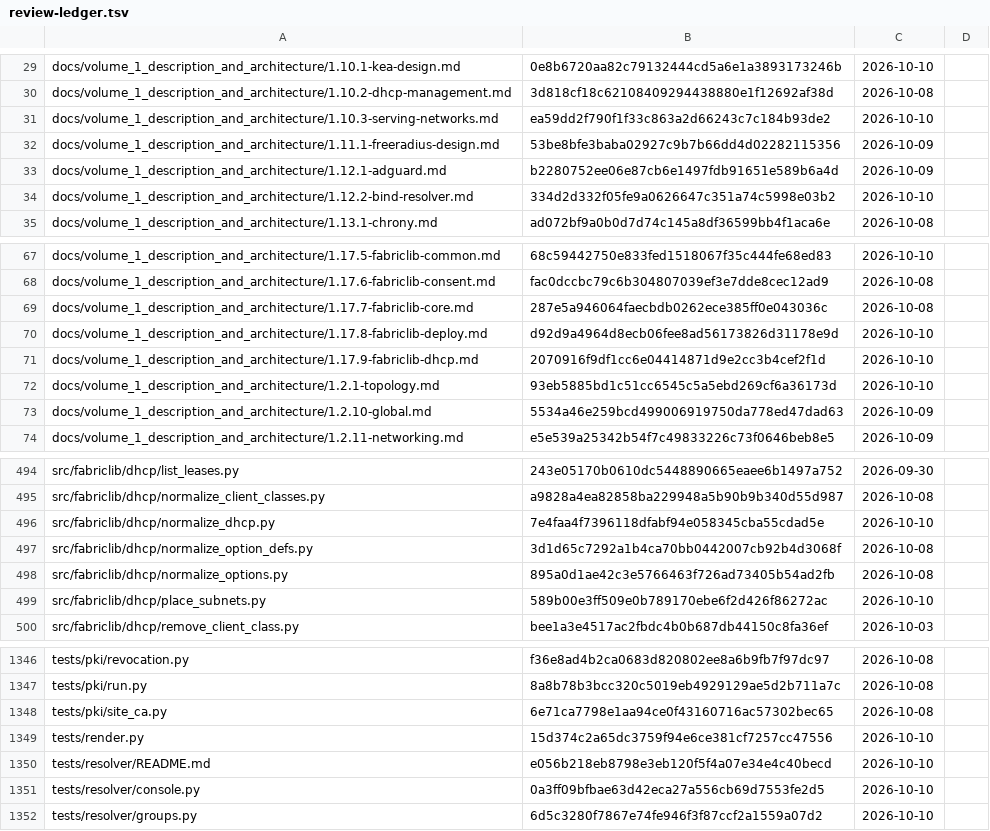
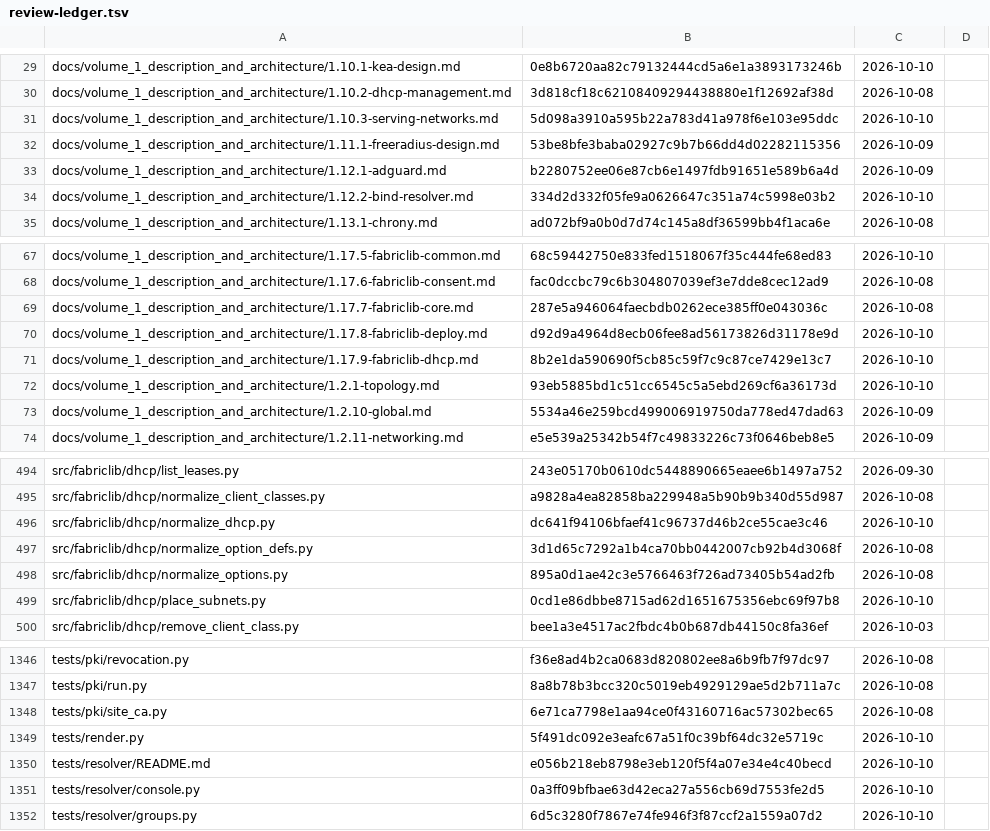
Before and after one commit to archdukejim/open-fabric, a TSV file: docs/volume_2_engineering_decisions/assets/review-ledger.tsv, drawn as a sheet; only a part is shown, gaps mark what is left out.

```diff
--- a/docs/volume_2_engineering_decisions/assets/review-ledger.tsv
+++ b/docs/volume_2_engineering_decisions/assets/review-ledger.tsv
@@ -30,3 +30,3 @@ docs/volume_1_description_and_architecture/1.10.1-kea-design.md	0e8b6720aa82c791
 docs/volume_1_description_and_architecture/1.10.2-dhcp-management.md	3d818cf18c62108409294438880e1f12692af38d	2026-10-08	
-docs/volume_1_description_and_architecture/1.10.3-serving-networks.md	ea59dd2f790f1f33c863a2d66243c7c184b93de2	2026-10-10	
+docs/volume_1_description_and_architecture/1.10.3-serving-networks.md	5d098a3910a595b22a783d41a978f6e103e95ddc	2026-10-10	
 docs/volume_1_description_and_architecture/1.11.1-freeradius-design.md	53be8bfe3baba02927c9b7b66dd4d02282115356	2026-10-09	
@@ -70,3 +70,3 @@ docs/volume_1_description_and_architecture/1.17.7-fabriclib-core.md	287e5a946064
 docs/volume_1_description_and_architecture/1.17.8-fabriclib-deploy.md	d92d9a4964d8ecb06fee8ad56173826d31178e9d	2026-10-10	
-docs/volume_1_description_and_architecture/1.17.9-fabriclib-dhcp.md	2070916f9df1cc6e04414871d9e2cc3b4cef2f1d	2026-10-10	
+docs/volume_1_description_and_architecture/1.17.9-fabriclib-dhcp.md	8b2e1da590690f5cb85c59f7c9c87ce7429e13c7	2026-10-10	
 docs/volume_1_description_and_architecture/1.2.1-topology.md	93eb5885bd1c51cc6545c5a5ebd269cf6a36173d	2026-10-10	
@@ -495,6 +495,6 @@ src/fabriclib/dhcp/list_leases.py	243e05170b0610dc5448890665eaee6b1497a752	2026-
 src/fabriclib/dhcp/normalize_client_classes.py	a9828a4ea82858ba229948a5b90b9b340d55d987	2026-10-08	
-src/fabriclib/dhcp/normalize_dhcp.py	7e4faa4f7396118dfabf94e058345cba55cdad5e	2026-10-10	
+src/fabriclib/dhcp/normalize_dhcp.py	dc641f94106bfaef41c96737d46b2ce55cae3c46	2026-10-10	
 src/fabriclib/dhcp/normalize_option_defs.py	3d1d65c7292a1b4ca70bb0442007cb92b4d3068f	2026-10-08	
 src/fabriclib/dhcp/normalize_options.py	895a0d1ae42c3e5766463f726ad73405b54ad2fb	2026-10-08	
-src/fabriclib/dhcp/place_subnets.py	589b00e3ff509e0b789170ebe6f2d426f86272ac	2026-10-10	
+src/fabriclib/dhcp/place_subnets.py	0cd1e86dbbe8715ad62d1651675356ebc69f97b8	2026-10-10	
 src/fabriclib/dhcp/remove_client_class.py	bee1a3e4517ac2fbdc4b0b687db44150c8fa36ef	2026-10-03	
@@ -1348,3 +1348,3 @@ tests/pki/run.py	8a8b78b3bcc320c5019eb4929129ae5d2b711a7c	2026-10-08
 tests/pki/site_ca.py	6e71ca7798e1aa94ce0f43160716ac57302bec65	2026-10-08	
-tests/render.py	15d374c2a65dc3759f94e6ce381cf7257cc47556	2026-10-10	
+tests/render.py	5f491dc092e3eafc67a51f0c39bf64dc32e5719c	2026-10-10	
 tests/resolver/README.md	e056b218eb8798e3eb120f5f4a07e34e4c40becd	2026-10-10	
```
Also changed, not shown: 5 other files.
